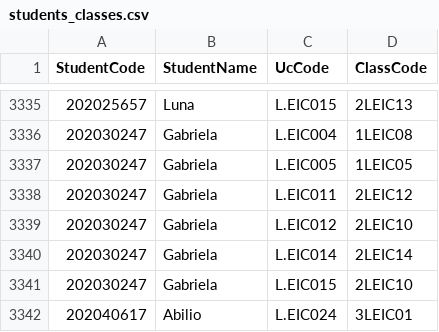
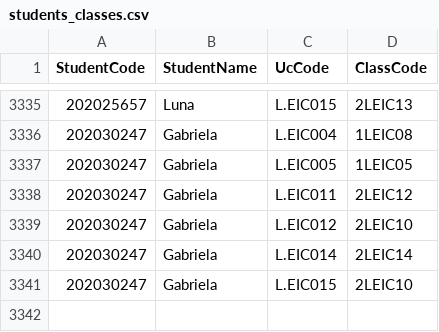
Before and after one commit to Tomas-Telmo/AED_PROJ_1, a CSV file: cmake-build-debug/students_classes.csv, drawn as a sheet; only a part is shown, gaps mark what is left out; the diff names each change by its address in the sheet, - before the commit and + after, or states it on an @@ line.

```diff
--- a/cmake-build-debug/students_classes.csv
+++ b/cmake-build-debug/students_classes.csv
-row 3342: 202040617 | Abilio | L.EIC024 | 3LEIC01
```
Also changed, not shown: 11 other files.
